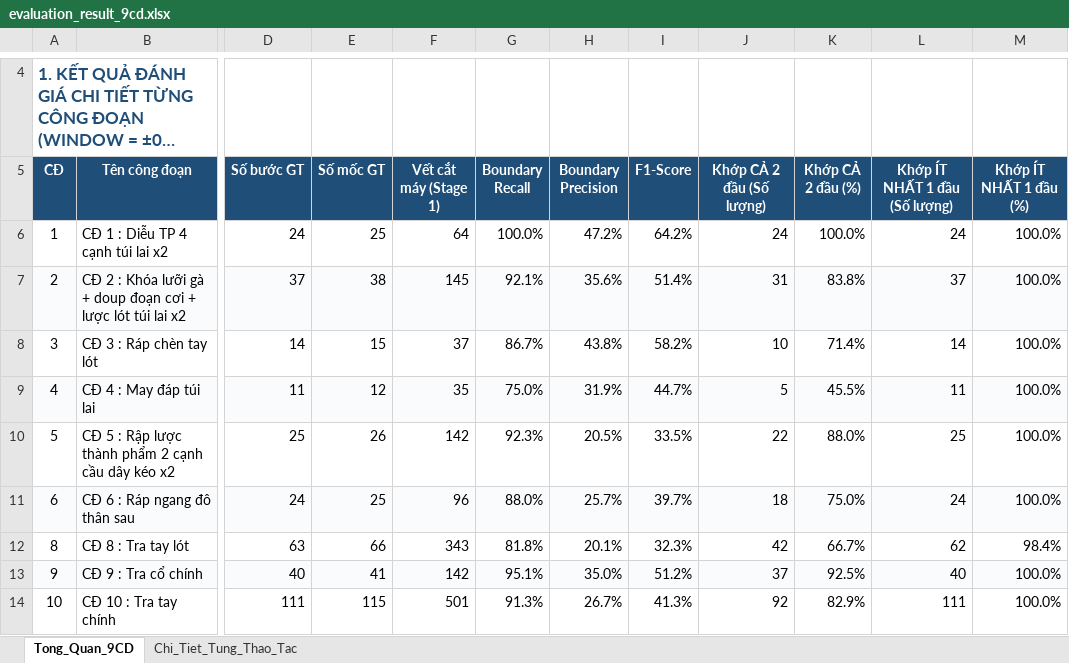
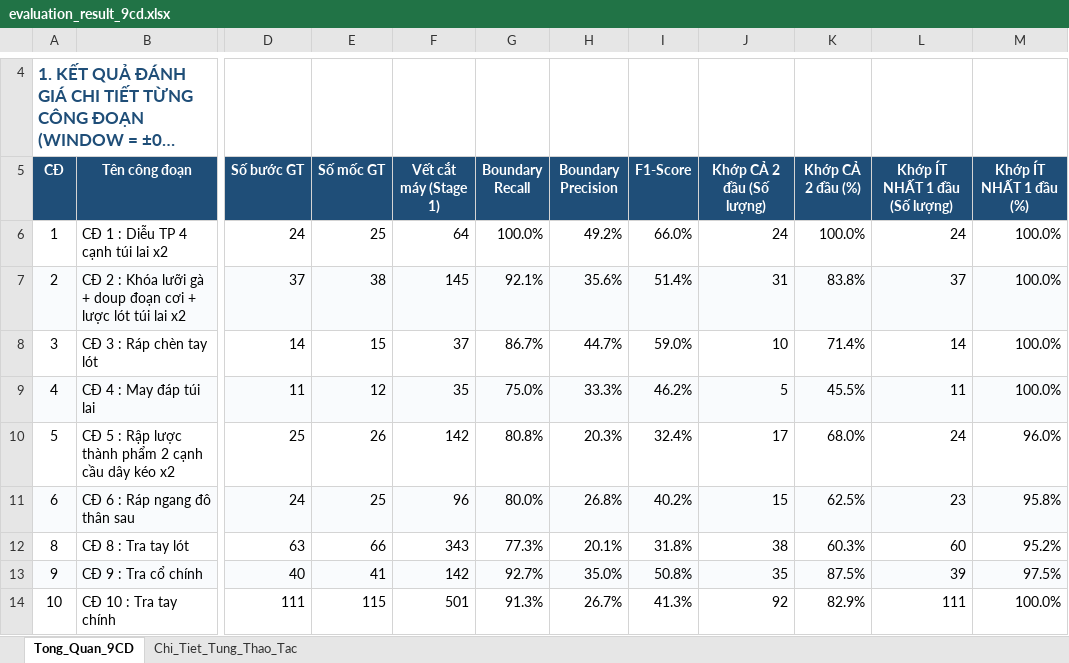
Before and after one commit to bmhungqb/ai4training-aicore-poc, an Excel workbook: evaluation_result_9cd.xlsx, sheet Tong_Quan_9CD, drawn as a sheet; only a part is shown, gaps mark what is left out; long unchanged cells end in …; values as stored, in another font and other column widths than the file's, no borders; the diff covers the shown part only; the diff names each change by its address in the sheet, - before the commit and + after, or states it on an @@ line.

```diff
--- a/evaluation_result_9cd.xlsx (sheet Tong_Quan_9CD)
+++ b/evaluation_result_9cd.xlsx (sheet Tong_Quan_9CD)
-H6 (Boundary Precision): 47.2%
+H6 (Boundary Precision): 49.2%
-I6 (F1-Score): 64.2%
+I6 (F1-Score): 66.0%
-H8 (Boundary Precision): 43.8%
+H8 (Boundary Precision): 44.7%
-I8 (F1-Score): 58.2%
+I8 (F1-Score): 59.0%
-H9 (Boundary Precision): 31.9%
+H9 (Boundary Precision): 33.3%
-I9 (F1-Score): 44.7%
+I9 (F1-Score): 46.2%
-G10 (Boundary Recall): 92.3%
+G10 (Boundary Recall): 80.8%
-H10 (Boundary Precision): 20.5%
+H10 (Boundary Precision): 20.3%
-I10 (F1-Score): 33.5%
+I10 (F1-Score): 32.4%
-J10 (Khớp CẢ 2 đầu (Số lượng)): 22
+J10 (Khớp CẢ 2 đầu (Số lượng)): 17
-K10 (Khớp CẢ 2 đầu (%)): 88.0%
+K10 (Khớp CẢ 2 đầu (%)): 68.0%
-L10 (Khớp ÍT NHẤT 1 đầu (Số lượng)): 25
+L10 (Khớp ÍT NHẤT 1 đầu (Số lượng)): 24
-M10 (Khớp ÍT NHẤT 1 đầu (%)): 100.0%
+M10 (Khớp ÍT NHẤT 1 đầu (%)): 96.0%
-G11 (Boundary Recall): 88.0%
+G11 (Boundary Recall): 80.0%
-H11 (Boundary Precision): 25.7%
+H11 (Boundary Precision): 26.8%
-I11 (F1-Score): 39.7%
+I11 (F1-Score): 40.2%
-J11 (Khớp CẢ 2 đầu (Số lượng)): 18
+J11 (Khớp CẢ 2 đầu (Số lượng)): 15
-K11 (Khớp CẢ 2 đầu (%)): 75.0%
+K11 (Khớp CẢ 2 đầu (%)): 62.5%
-L11 (Khớp ÍT NHẤT 1 đầu (Số lượng)): 24
+L11 (Khớp ÍT NHẤT 1 đầu (Số lượng)): 23
-M11 (Khớp ÍT NHẤT 1 đầu (%)): 100.0%
+M11 (Khớp ÍT NHẤT 1 đầu (%)): 95.8%
-G12 (Boundary Recall): 81.8%
+G12 (Boundary Recall): 77.3%
-I12 (F1-Score): 32.3%
+I12 (F1-Score): 31.8%
-J12 (Khớp CẢ 2 đầu (Số lượng)): 42
+J12 (Khớp CẢ 2 đầu (Số lượng)): 38
-K12 (Khớp CẢ 2 đầu (%)): 66.7%
+K12 (Khớp CẢ 2 đầu (%)): 60.3%
-L12 (Khớp ÍT NHẤT 1 đầu (Số lượng)): 62
+L12 (Khớp ÍT NHẤT 1 đầu (Số lượng)): 60
-M12 (Khớp ÍT NHẤT 1 đầu (%)): 98.4%
+M12 (Khớp ÍT NHẤT 1 đầu (%)): 95.2%
-G13 (Boundary Recall): 95.1%
+G13 (Boundary Recall): 92.7%
-I13 (F1-Score): 51.2%
+I13 (F1-Score): 50.8%
-J13 (Khớp CẢ 2 đầu (Số lượng)): 37
+J13 (Khớp CẢ 2 đầu (Số lượng)): 35
-K13 (Khớp CẢ 2 đầu (%)): 92.5%
+K13 (Khớp CẢ 2 đầu (%)): 87.5%
-L13 (Khớp ÍT NHẤT 1 đầu (Số lượng)): 40
+L13 (Khớp ÍT NHẤT 1 đầu (Số lượng)): 39
-M13 (Khớp ÍT NHẤT 1 đầu (%)): 100.0%
+M13 (Khớp ÍT NHẤT 1 đầu (%)): 97.5%
```
Also changed, not shown: 2 added rows, 2 removed rows and 27 edited cells elsewhere in this sheet, sheet Chi_Tiet_Tung_Thao_Tac, 3 other files.
